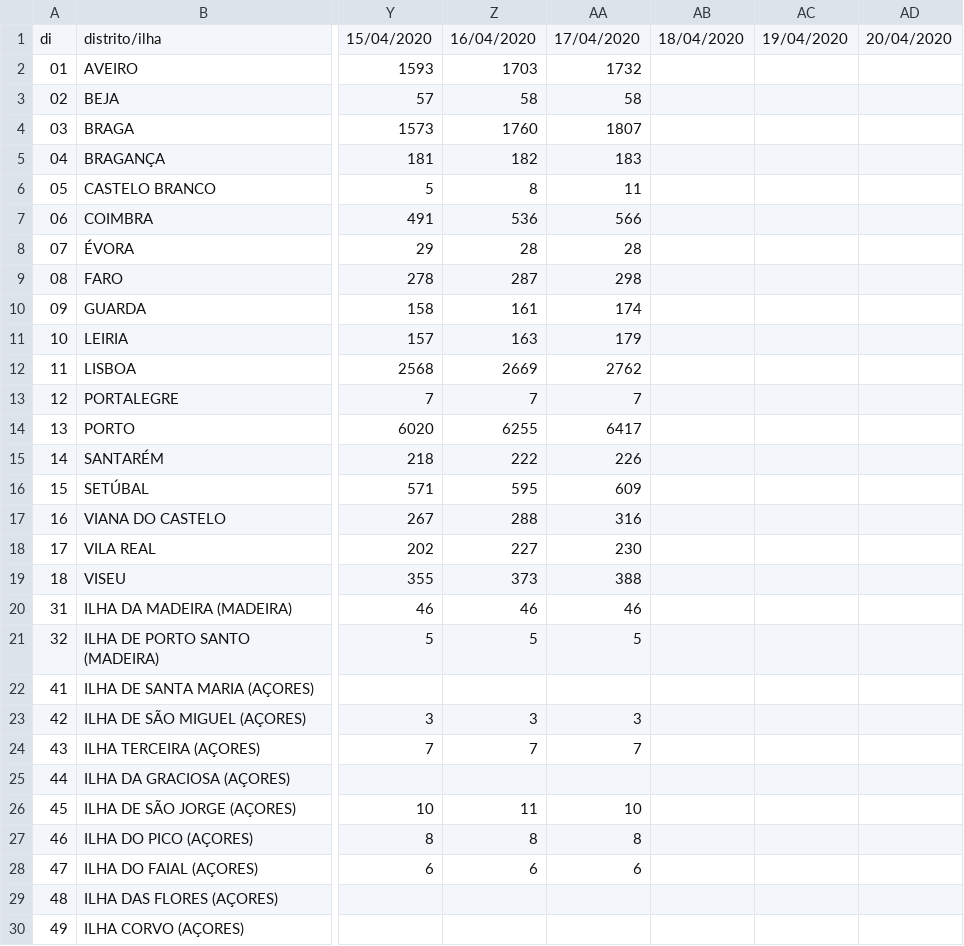
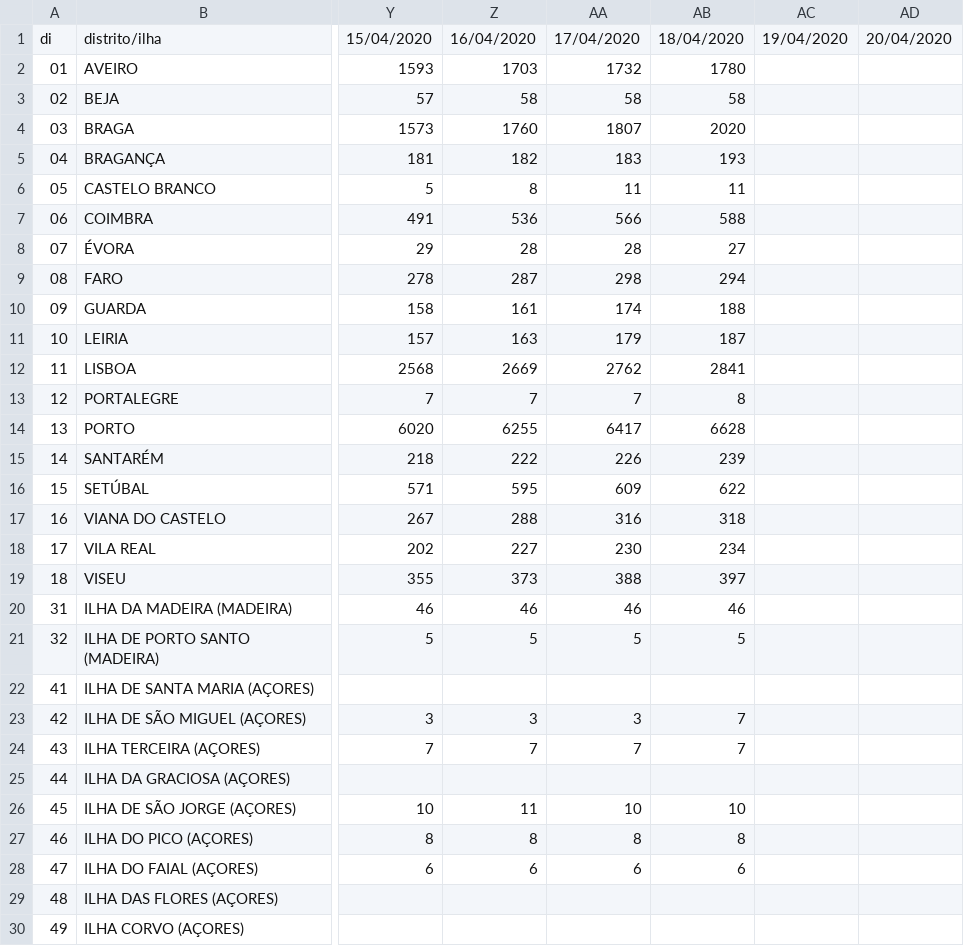
Before and after one commit to jgrocha/covid-pt, a CSV file: confirmados_distrito_ilha.csv, drawn as a sheet; only a part is shown, gaps mark what is left out; the diff names each change by its address in the sheet, - before the commit and + after, or states it on an @@ line.

```diff
--- a/confirmados_distrito_ilha.csv
+++ b/confirmados_distrito_ilha.csv
-AB2: (empty)
+AB2: 1780
-AB3: (empty)
+AB3: 58
-AB4: (empty)
+AB4: 2020
-AB5: (empty)
+AB5: 193
-AB6: (empty)
+AB6: 11
-AB7: (empty)
+AB7: 588
-AB8: (empty)
+AB8: 27
-AB9: (empty)
+AB9: 294
-AB10: (empty)
+AB10: 188
-AB11: (empty)
+AB11: 187
-AB12: (empty)
+AB12: 2841
-AB13: (empty)
+AB13: 8
-AB14: (empty)
+AB14: 6628
-AB15: (empty)
+AB15: 239
-AB16: (empty)
+AB16: 622
-AB17: (empty)
+AB17: 318
-AB18: (empty)
+AB18: 234
-AB19: (empty)
+AB19: 397
-AB20: (empty)
+AB20: 46
-AB21: (empty)
+AB21: 5
-AB23:AB24: (empty)
+AB23:AB24: 7
-AB26: (empty)
+AB26: 10
-AB27: (empty)
+AB27: 8
-AB28: (empty)
+AB28: 6
```
Also changed, not shown: confirmados_concelho.csv, situacao_epidemiologica.csv, 5 other files.
